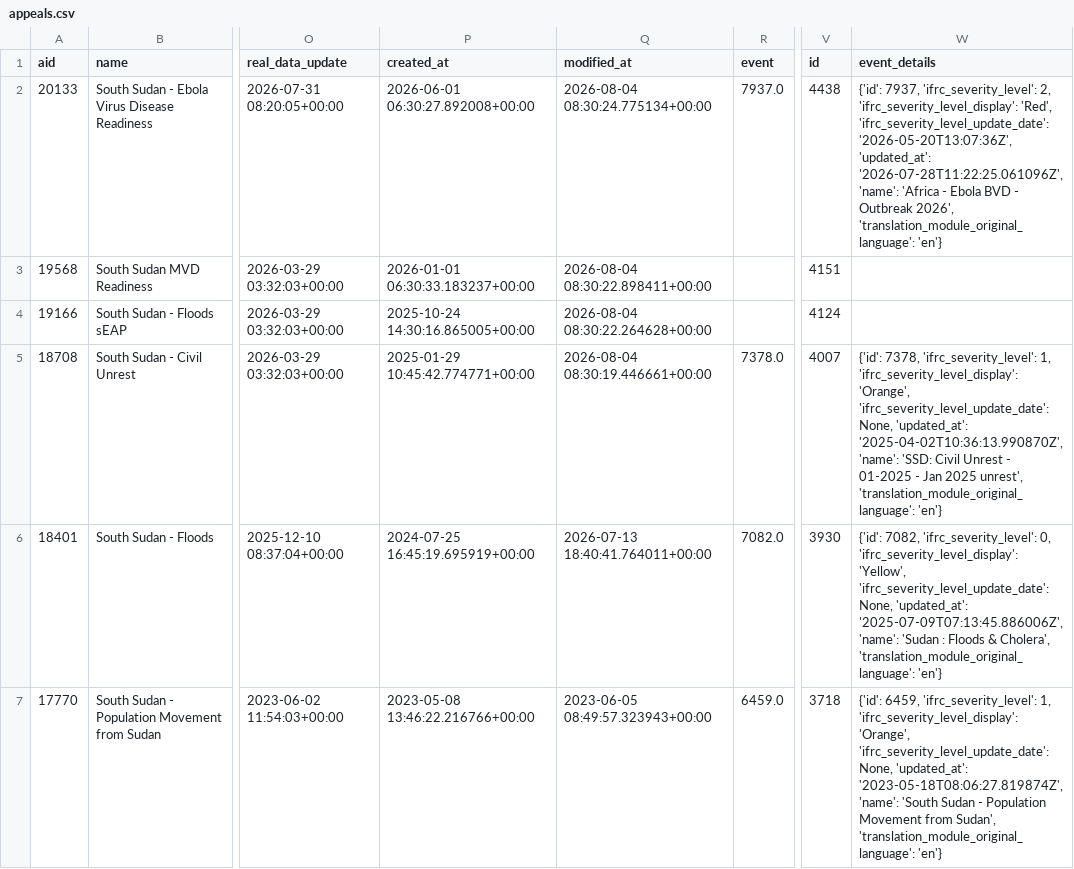
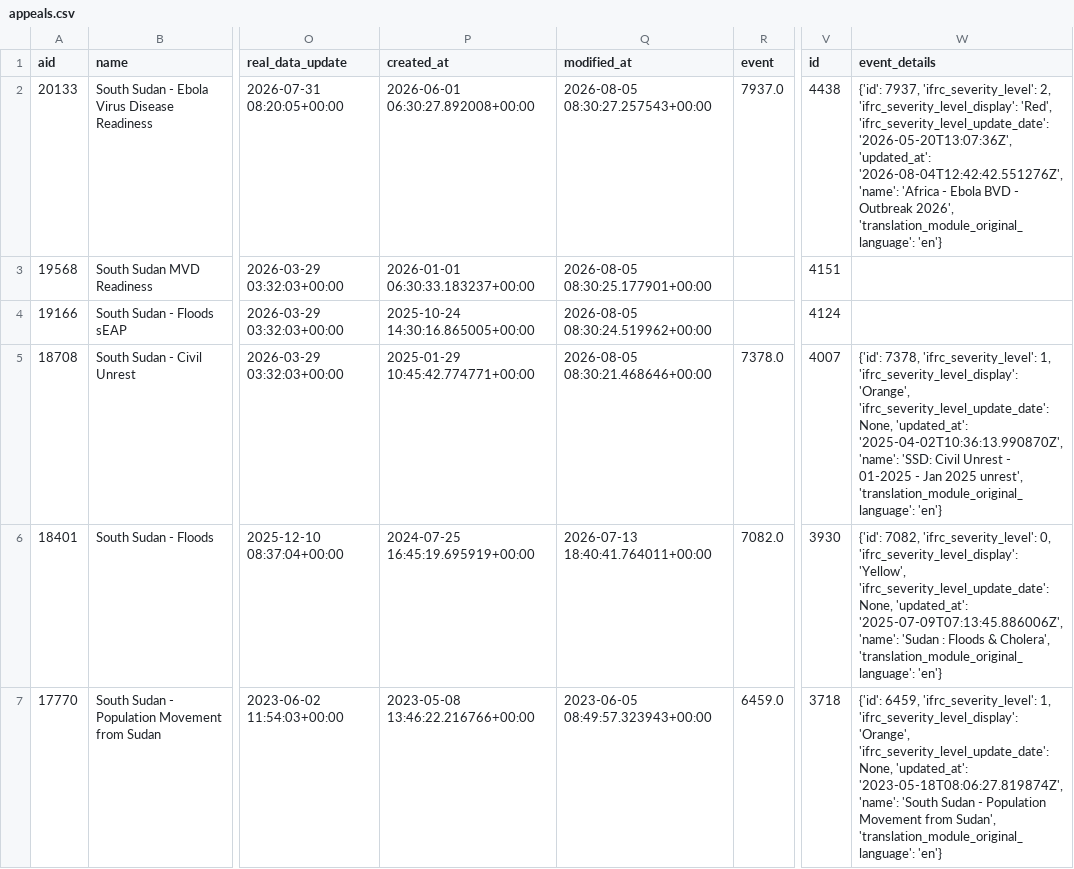
Before and after one commit to jayasekhon/South-Sudan-Dashboard, a CSV file: data/appeals.csv, drawn as a sheet; only a part is shown, gaps mark what is left out; the diff names each change by its address in the sheet, - before the commit and + after, or states it on an @@ line.

```diff
--- a/data/appeals.csv
+++ b/data/appeals.csv
-Q2 (modified_at): 2026-08-04 08:30:24.775134+00:00
+Q2 (modified_at): 2026-08-05 08:30:27.257543+00:00
-W2 (event_details): …'2026-05-20T13:07:36Z', 'updated_at': '2026-07-28T11:22:25.061096Z', 'name': 'Africa…
+W2 (event_details): …'2026-05-20T13:07:36Z', 'updated_at': '2026-08-04T12:42:42.551276Z', 'name': 'Africa…
-Q3 (modified_at): 2026-08-04 08:30:22.898411+00:00
+Q3 (modified_at): 2026-08-05 08:30:25.177901+00:00
-Q4 (modified_at): 2026-08-04 08:30:22.264628+00:00
+Q4 (modified_at): 2026-08-05 08:30:24.519962+00:00
-Q5 (modified_at): 2026-08-04 08:30:19.446661+00:00
+Q5 (modified_at): 2026-08-05 08:30:21.468646+00:00
```
Also changed, not shown: data/field_reports.csv, data/funding_cerf.csv, 2 other files.
